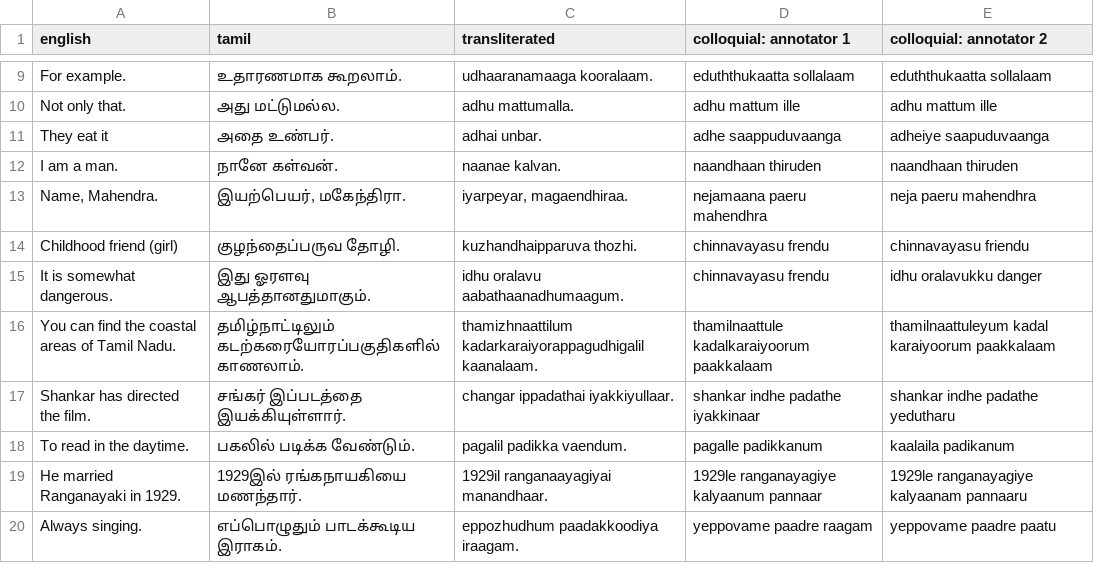
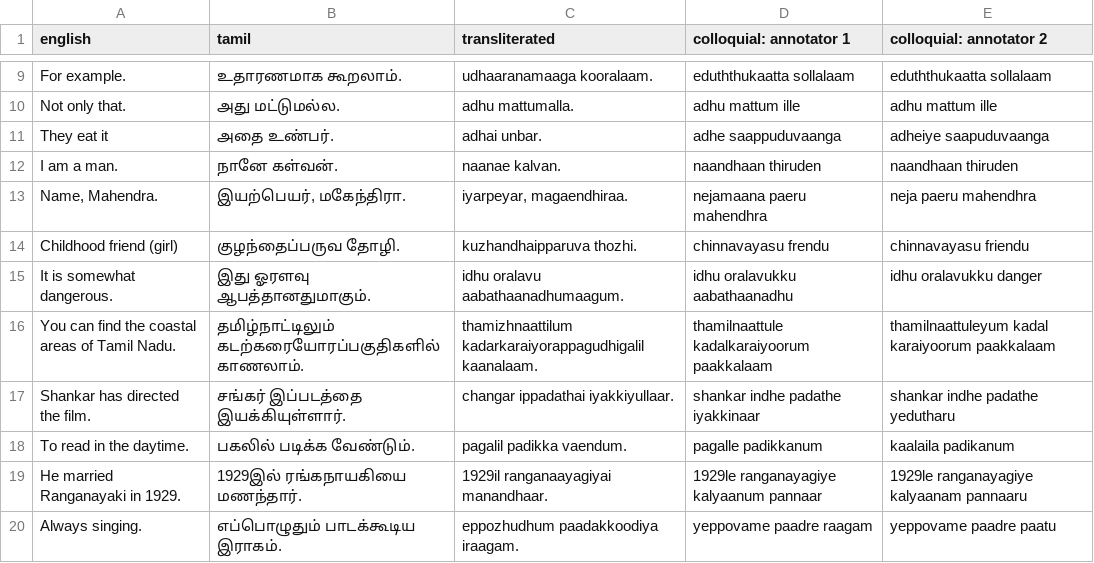
Before and after one commit to kebathan/diglossia, a CSV file: data/regdataset.csv, drawn as a sheet; only a part is shown, gaps mark what is left out.

Commit message:
fix regdataset.csv

```diff
--- a/data/regdataset.csv
+++ b/data/regdataset.csv
@@ -14,3 +14,3 @@ I am a man.,நானே கள்வன்.,naanae kalvan.,naandhaan thiruden,n
 Childhood friend (girl),குழந்தைப்பருவ தோழி.,kuzhandhaipparuva thozhi.,chinnavayasu frendu,chinnavayasu friendu
-It is somewhat dangerous.,இது ஓரளவு ஆபத்தானதுமாகும்.,idhu oralavu aabathaanadhumaagum.,chinnavayasu frendu,idhu oralavukku danger
+It is somewhat dangerous.,இது ஓரளவு ஆபத்தானதுமாகும்.,idhu oralavu aabathaanadhumaagum.,idhu oralavukku aabathaanadhu,idhu oralavukku danger
 You can find the coastal areas of Tamil Nadu.,தமிழ்நாட்டிலும் கடற்கரையோரப்பகுதிகளில் காணலாம்.,thamizhnaattilum kadarkaraiyorappagudhigalil kaanalaam.,thamilnaattule kadalkaraiyoorum paakkalaam,thamilnaattuleyum kadal karaiyoorum paakkalaam
```
